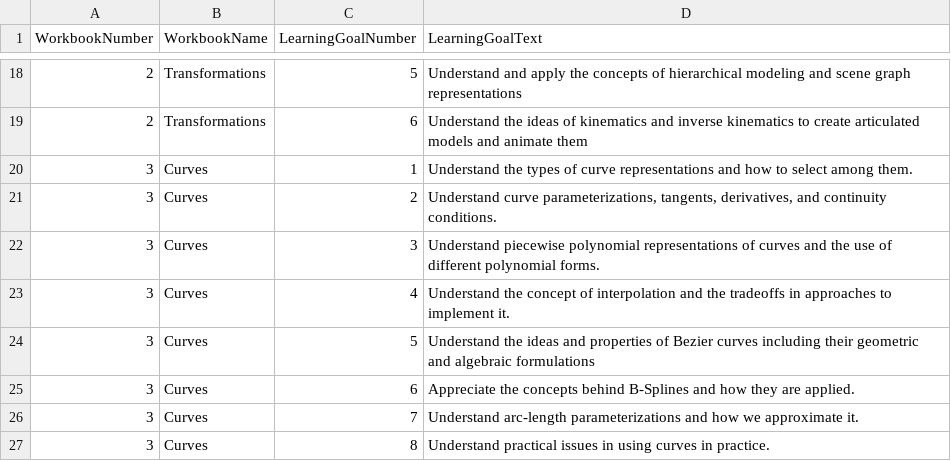
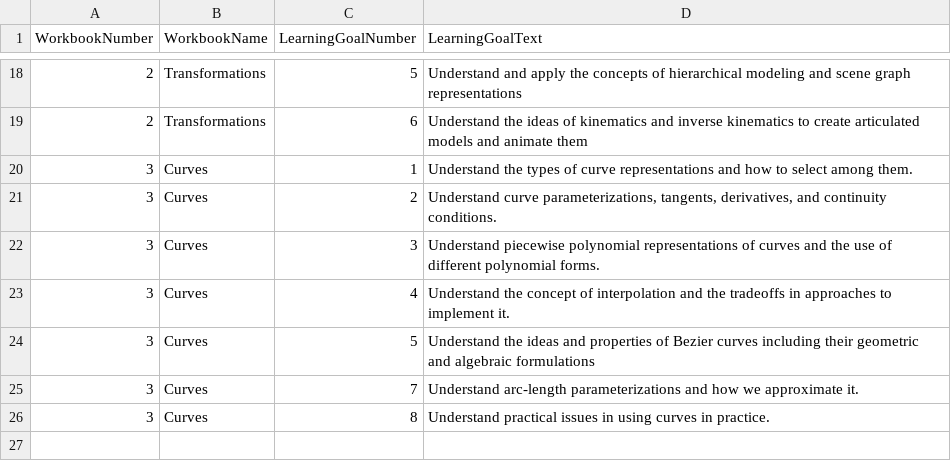
Before and after one commit to CS559/sp26-mixin-theme, a CSV file: assets/learning_goals.csv, drawn as a sheet; only a part is shown, gaps mark what is left out.

Commit message:
get rid of b-spline learning goal

```diff
--- a/assets/learning_goals.csv
+++ b/assets/learning_goals.csv
@@ -24,3 +24,2 @@ WorkbookNumber,WorkbookName,LearningGoalNumber,LearningGoalText
 3,Curves,5,"Understand the ideas and properties of Bezier curves including their geometric and algebraic formulations"
-3,Curves,6,"Appreciate the concepts behind B-Splines and how they are applied."
 3,Curves,7,"Understand arc-length parameterizations and how we approximate it."
```
